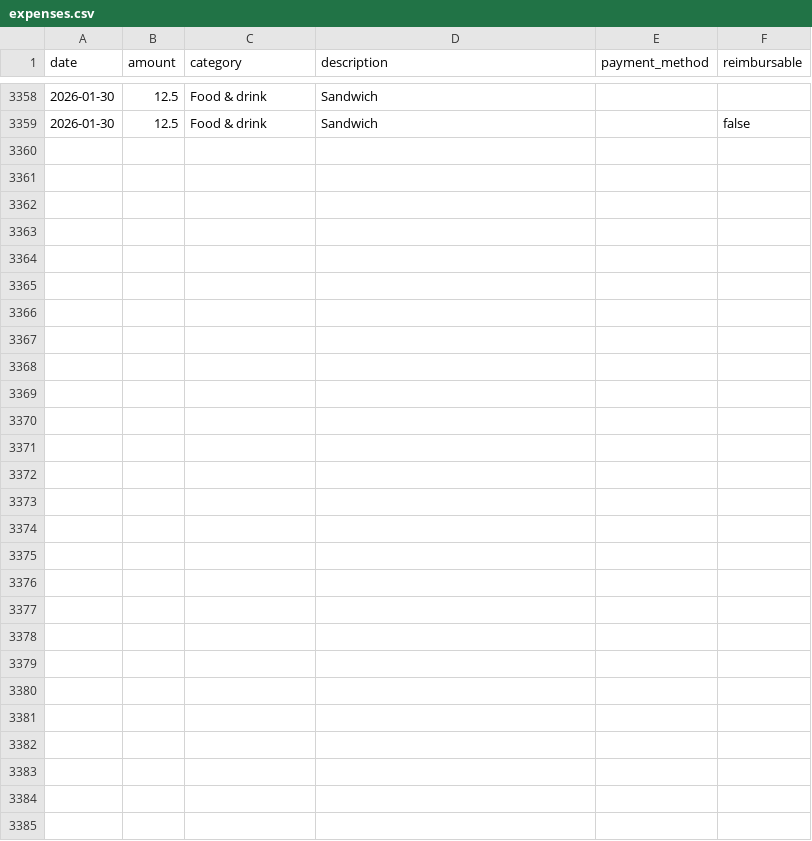
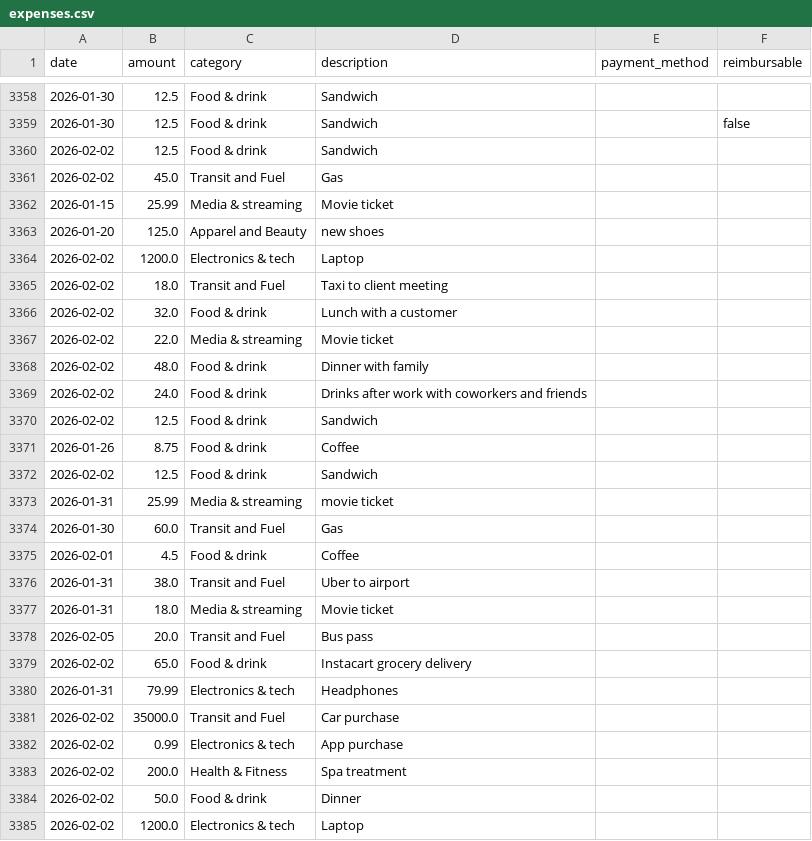
Before and after one commit to pamelafox/py-ai-mcp-tool-schemas, a CSV file: servers/expenses.csv, drawn as a sheet; only a part is shown, gaps mark what is left out.

```diff
--- a/servers/expenses.csv
+++ b/servers/expenses.csv
@@ -3359 +3359,27 @@ date,amount,category,description,payment_method,reimbursable
 2026-01-30,12.5,Food & drink,Sandwich,,false
+2026-02-02,12.5,Food & drink,Sandwich,,
+2026-02-02,45.0,Transit and Fuel,Gas,,
+2026-01-15,25.99,Media & streaming,Movie ticket,,
+2026-01-20,125.0,Apparel and Beauty,new shoes,,
+2026-02-02,1200.0,Electronics & tech,Laptop,,
+2026-02-02,18.0,Transit and Fuel,Taxi to client meeting,,
+2026-02-02,32.0,Food & drink,Lunch with a customer,,
+2026-02-02,22.0,Media & streaming,Movie ticket,,
+2026-02-02,48.0,Food & drink,Dinner with family,,
+2026-02-02,24.0,Food & drink,Drinks after work with coworkers and friends,,
+2026-02-02,12.5,Food & drink,Sandwich,,
+2026-01-26,8.75,Food & drink,Coffee,,
+2026-02-02,12.5,Food & drink,Sandwich,,
+2026-01-31,25.99,Media & streaming,movie ticket,,
+2026-01-30,60.0,Transit and Fuel,Gas,,
+2026-02-01,4.5,Food & drink,Coffee,,
+2026-01-31,38.0,Transit and Fuel,Uber to airport,,
+2026-01-31,18.0,Media & streaming,Movie ticket,,
+2026-02-05,20.0,Transit and Fuel,Bus pass,,
+2026-02-02,65.0,Food & drink,Instacart grocery delivery,,
+2026-01-31,79.99,Electronics & tech,Headphones,,
+2026-02-02,35000.0,Transit and Fuel,Car purchase,,
+2026-02-02,0.99,Electronics & tech,App purchase,,
+2026-02-02,200.0,Health & Fitness,Spa treatment,,
+2026-02-02,50.0,Food & drink,Dinner,,
+2026-02-02,1200.0,Electronics & tech,Laptop,,
```
Also changed, not shown: 4 other files.
